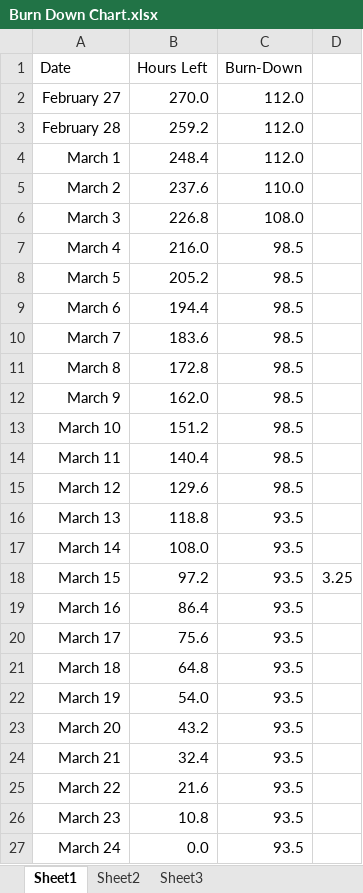
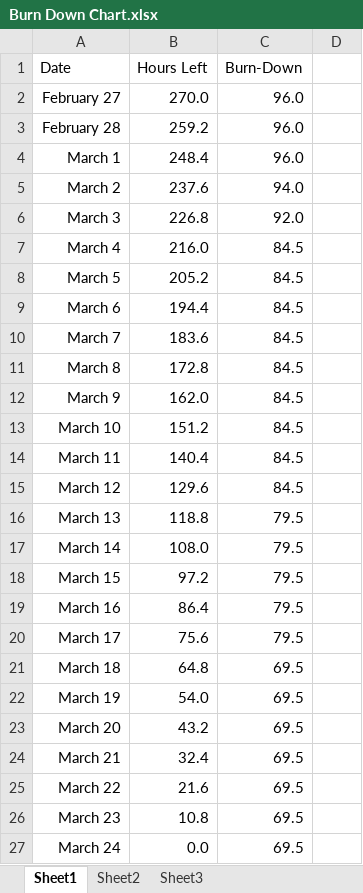
Before and after one commit to JNM-2T17/WEBAPDE-MP, an Excel workbook: Burn Down Chart.xlsx, sheet Sheet1, drawn as a sheet; values as stored, in another font and other column widths than the file's, no borders; charts and pictures not drawn; the diff names each change by its address in the sheet, - before the commit and + after, or states it on an @@ line.

Commit message:
Updated Burn Down Chart

```diff
--- a/Burn Down Chart.xlsx (sheet Sheet1)
+++ b/Burn Down Chart.xlsx (sheet Sheet1)
-C2:C4 (Burn-Down): 112.0
+C2:C4 (Burn-Down): 96.0
-C5 (Burn-Down): 110.0
+C5 (Burn-Down): 94.0
-C6 (Burn-Down): 108.0
+C6 (Burn-Down): 92.0
-C7:C15 (Burn-Down): 98.5
+C7:C15 (Burn-Down): 84.5
-C16:C20 (Burn-Down): 93.5
+C16:C20 (Burn-Down): 79.5
-D18: 3.25
+D18: (empty)
-C21:C27 (Burn-Down): 93.5
+C21:C27 (Burn-Down): 69.5
```
Also changed, not shown: charts or pictures.
